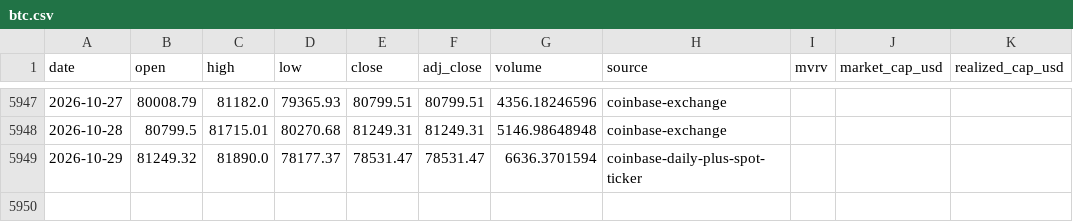
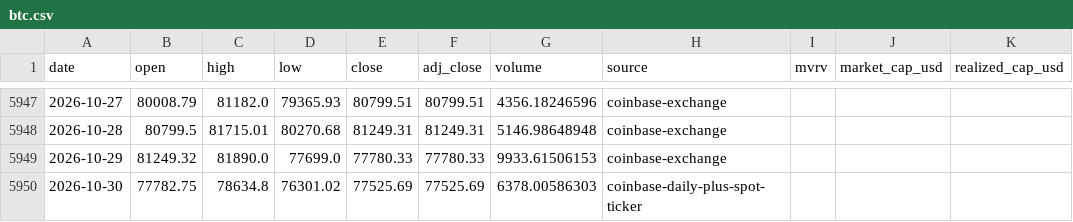
Before and after one commit to leescottd-crypto/Multi-Asset-Cycle-Dashboard, a CSV file: data/raw/btc.csv, drawn as a sheet; only a part is shown, gaps mark what is left out.

Commit message:
chore: refresh generated dashboard data (2026-10-30 06:00 EDT)

```diff
--- a/data/raw/btc.csv
+++ b/data/raw/btc.csv
@@ -5948,2 +5948,3 @@ date,open,high,low,close,adj_close,volume,source,mvrv,market_cap_usd,realized_ca
 2026-10-28,80799.5,81715.01,80270.68,81249.31,81249.31,5146.98648948,coinbase-exchange,,,
-2026-10-29,81249.32,81890.0,78177.37,78531.47,78531.47,6636.3701594,coinbase-daily-plus-spot-ticker,,,
+2026-10-29,81249.32,81890.0,77699.0,77780.33,77780.33,9933.61506153,coinbase-exchange,,,
+2026-10-30,77782.75,78634.8,76301.02,77525.69,77525.69,6378.00586303,coinbase-daily-plus-spot-ticker,,,
```
Also changed, not shown: data/raw/btc_usd_daily.csv, data/raw/eth.csv, 55 other files.
